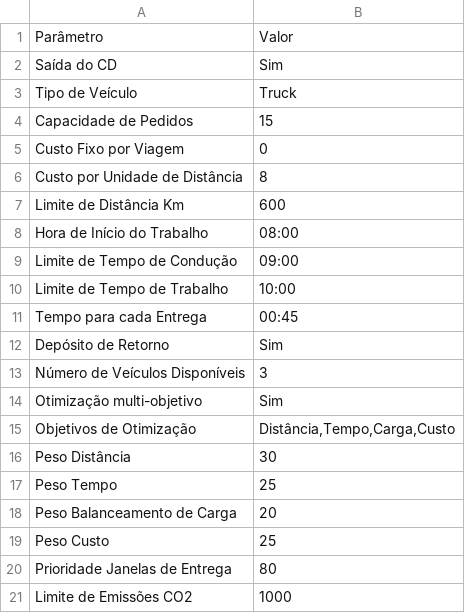
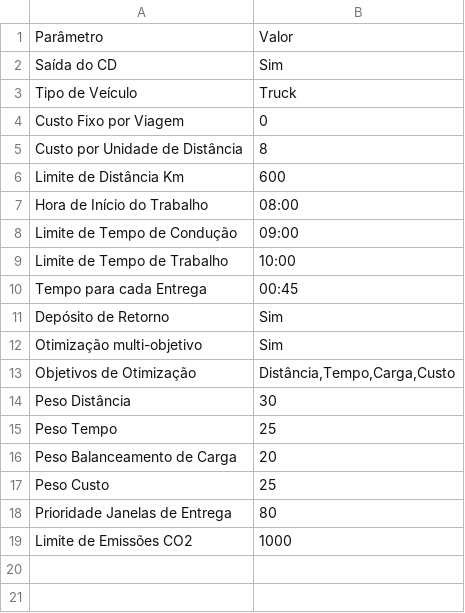
Before and after one commit to dmtavares7/Routes, a CSV file: Parametros.csv, drawn as a sheet.

Commit message:
Update Parametros.csv

```diff
--- a/Parametros.csv
+++ b/Parametros.csv
@@ -3,3 +3,2 @@ Saída do CD;Sim
 Tipo de Veículo;Truck
-Capacidade de Pedidos;15
 Custo Fixo por Viagem;0
@@ -12,3 +11,2 @@ Tempo para cada Entrega;00:45
 Depósito de Retorno;Sim
-Número de Veículos Disponíveis;3
 Otimização multi-objetivo;Sim
```
